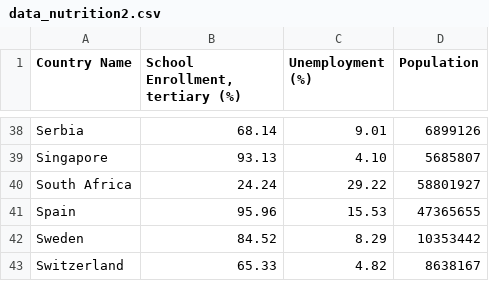
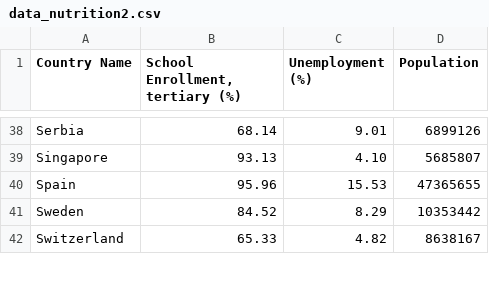
Before and after one commit to jazminyoung/jazminyoung.github.io, a CSV file: data_nutrition2.csv, drawn as a sheet; only a part is shown, gaps mark what is left out; the diff names each change by its address in the sheet, - before the commit and + after, or states it on an @@ line.

Commit message:
Update data_nutrition2.csv

```diff
--- a/data_nutrition2.csv
+++ b/data_nutrition2.csv
-row 40: South Africa | 24.24 | 29.22 | 58801927
```
